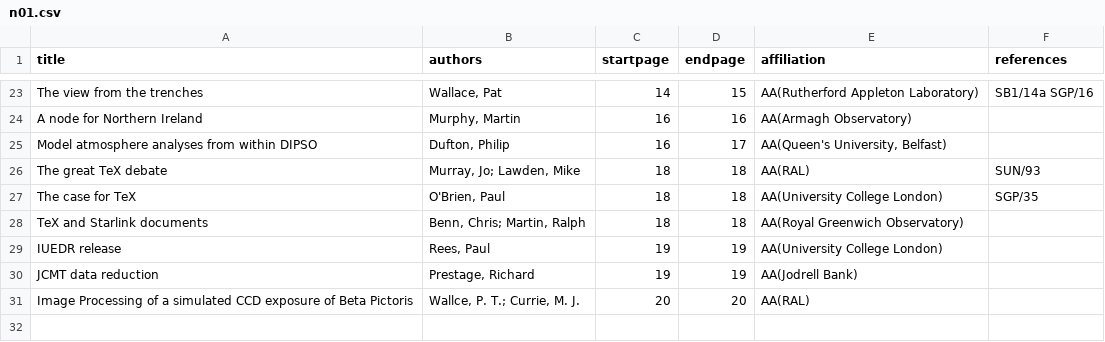
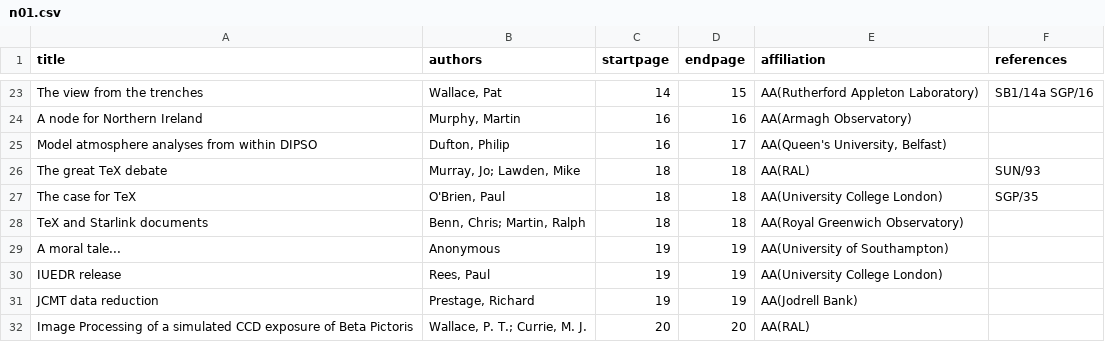
Before and after one commit to Starlink/adspubs, a CSV file: Bulletins/01/n01.csv, drawn as a sheet; only a part is shown, gaps mark what is left out.

Commit message:
Minor fixes to bulletin 1

```diff
--- a/Bulletins/01/n01.csv
+++ b/Bulletins/01/n01.csv
@@ -28,4 +28,5 @@ The case for TeX|O'Brien, Paul|18|18|AA(University College London)|SGP/35
 TeX and Starlink documents|Benn, Chris; Martin, Ralph|18|18|AA(Royal Greenwich Observatory)|
+A moral tale...|Anonymous|19|19|AA(University of Southampton)|
 IUEDR release|Rees, Paul|19|19|AA(University College London)|
 JCMT data reduction|Prestage, Richard|19|19|AA(Jodrell Bank)|
-Image Processing of a simulated CCD exposure of Beta Pictoris|Wallce, P. T.; Currie, M. J.|20|20|AA(RAL)|
+Image Processing of a simulated CCD exposure of Beta Pictoris|Wallace, P. T.; Currie, M. J.|20|20|AA(RAL)|
```
